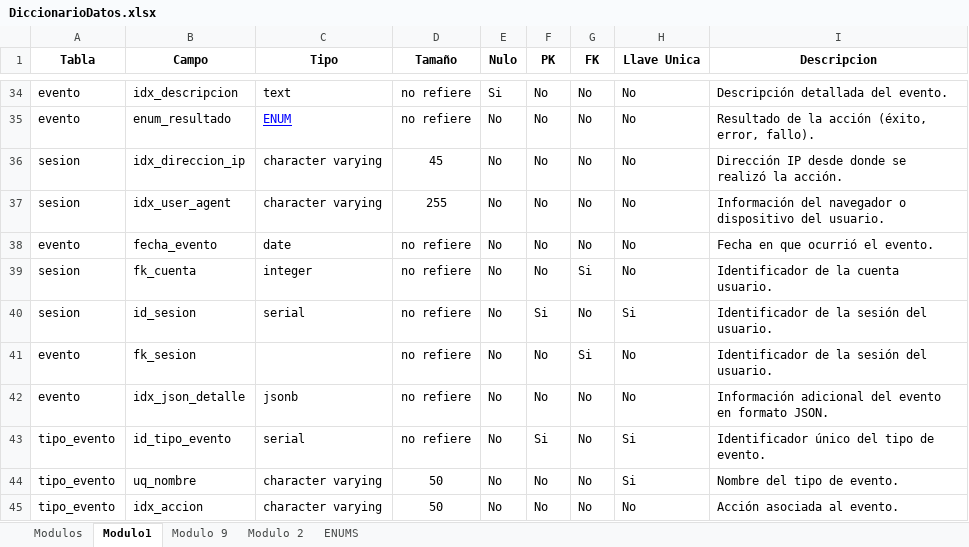
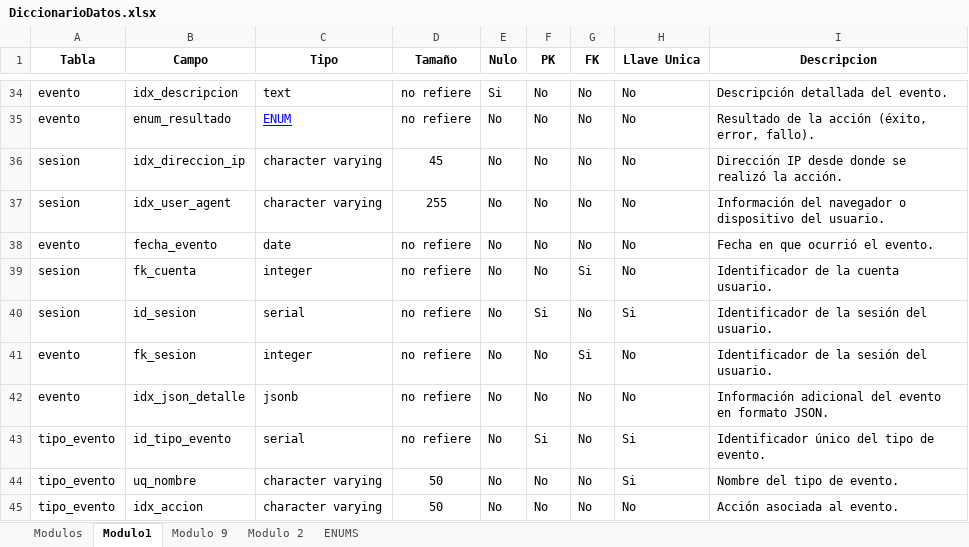
Before and after one commit to SamuelPR21/docuemntacionDB, an Excel workbook: DiccionarioDatos.xlsx, sheet Modulo1, drawn as a sheet; only a part is shown, gaps mark what is left out; values as stored, in another font and other column widths than the file's, no borders; table styles not drawn; the diff names each change by its address in the sheet, - before the commit and + after, or states it on an @@ line.

```diff
--- a/DiccionarioDatos.xlsx (sheet Modulo1)
+++ b/DiccionarioDatos.xlsx (sheet Modulo1)
-C41 (Tipo): (empty)
+C41 (Tipo): integer
```
Also changed, not shown: 2 other files.
